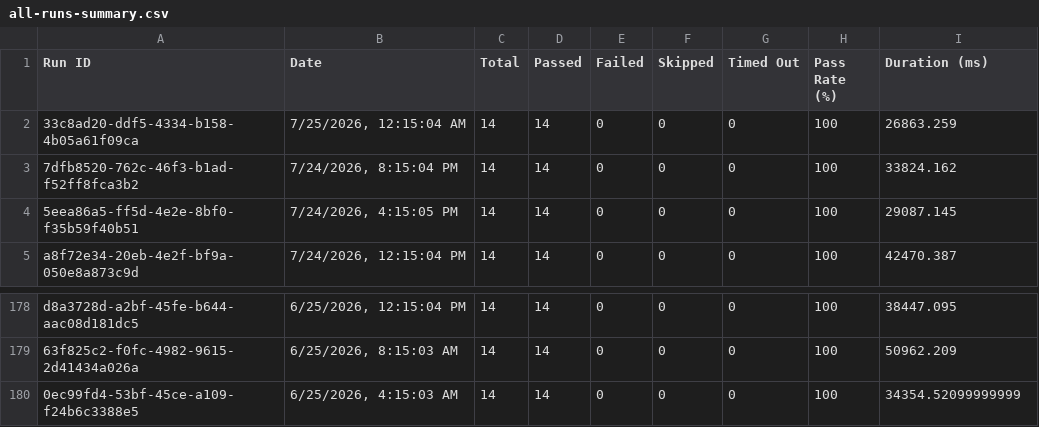
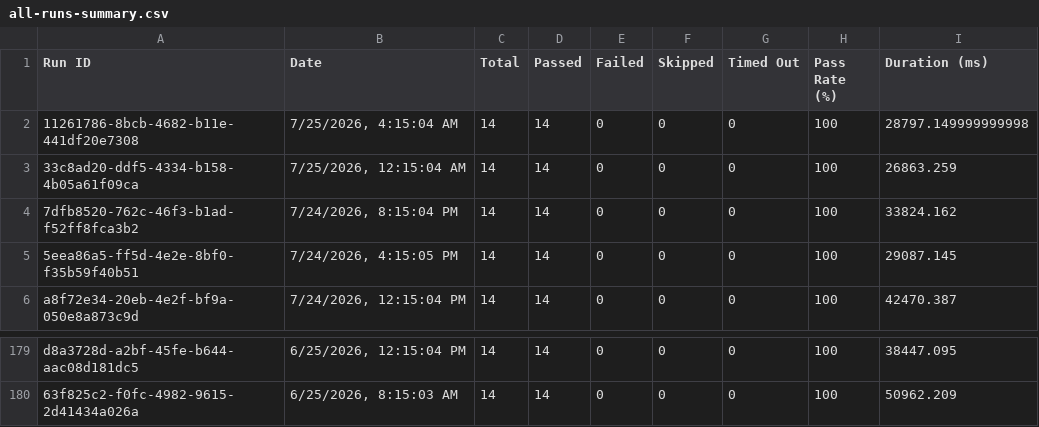
Before and after one commit to Shunyalabsai/asksam-automation, a CSV file: docs/exports/all-runs-summary.csv, drawn as a sheet; only a part is shown, gaps mark what is left out; removed rows and columns are numbered as before the commit, all else as after; the diff names each change by its address in the sheet, - before the commit and + after, or states it on an @@ line.

```diff
--- a/docs/exports/all-runs-summary.csv
+++ b/docs/exports/all-runs-summary.csv
+row 2: 11261786-8bcb-4682-b11e-441df20e7308 | 7/25/2026, 4:15:04 AM | 14 | 14 | 0 | 0 | 0 | 100 | 28797.149999999998
-row 180: 0ec99fd4-53bf-45ce-a109-f24b6c3388e5 | 6/25/2026, 4:15:03 AM | 14 | 14 | 0 | 0 | 0 | 100 | 34354.52099999999
```
Also changed, not shown: docs/exports/current-run.csv, 16 other files.
